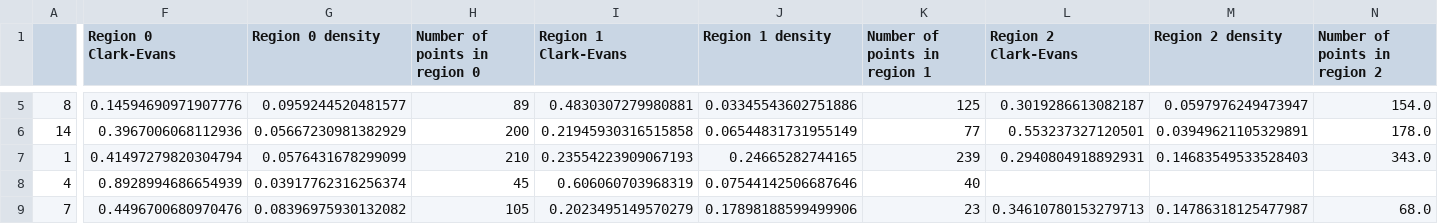
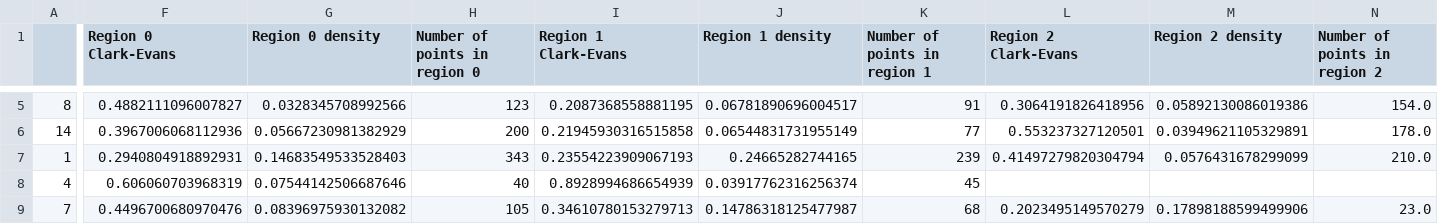
Before and after one commit to atphelan/cxcl12-spatial-analysis, a CSV file: analysed_data_summary.csv, drawn as a sheet; only a part is shown, gaps mark what is left out; the diff covers the shown part only; the diff names each change by its address in the sheet, - before the commit and + after, or states it on an @@ line.

```diff
--- a/analysed_data_summary.csv
+++ b/analysed_data_summary.csv
-F5 (Region 0 Clark-Evans): 0.14594690971907776
+F5 (Region 0 Clark-Evans): 0.4882111096007827
-G5 (Region 0 density): 0.0959244520481577
+G5 (Region 0 density): 0.0328345708992566
-H5 (Number of points in region 0): 89
+H5 (Number of points in region 0): 123
-I5 (Region 1 Clark-Evans): 0.4830307279980881
+I5 (Region 1 Clark-Evans): 0.2087368558881195
-J5 (Region 1 density): 0.03345543602751886
+J5 (Region 1 density): 0.06781890696004517
-K5 (Number of points in region 1): 125
+K5 (Number of points in region 1): 91
-L5 (Region 2 Clark-Evans): 0.3019286613082187
+L5 (Region 2 Clark-Evans): 0.3064191826418956
-M5 (Region 2 density): 0.0597976249473947
+M5 (Region 2 density): 0.05892130086019386
-F7 (Region 0 Clark-Evans): 0.41497279820304794
+F7 (Region 0 Clark-Evans): 0.2940804918892931
-G7 (Region 0 density): 0.0576431678299099
+G7 (Region 0 density): 0.14683549533528403
-H7 (Number of points in region 0): 210
+H7 (Number of points in region 0): 343
-L7 (Region 2 Clark-Evans): 0.2940804918892931
+L7 (Region 2 Clark-Evans): 0.41497279820304794
-M7 (Region 2 density): 0.14683549533528403
+M7 (Region 2 density): 0.0576431678299099
-N7 (Number of points in region 2): 343.0
+N7 (Number of points in region 2): 210.0
-F8 (Region 0 Clark-Evans): 0.8928994686654939
+F8 (Region 0 Clark-Evans): 0.606060703968319
-G8 (Region 0 density): 0.03917762316256374
+G8 (Region 0 density): 0.07544142506687646
-H8 (Number of points in region 0): 45
+H8 (Number of points in region 0): 40
-I8 (Region 1 Clark-Evans): 0.606060703968319
+I8 (Region 1 Clark-Evans): 0.8928994686654939
-J8 (Region 1 density): 0.07544142506687646
+J8 (Region 1 density): 0.03917762316256374
-K8 (Number of points in region 1): 40
+K8 (Number of points in region 1): 45
-I9 (Region 1 Clark-Evans): 0.2023495149570279
+I9 (Region 1 Clark-Evans): 0.34610780153279713
-J9 (Region 1 density): 0.17898188599499906
+J9 (Region 1 density): 0.14786318125477987
-K9 (Number of points in region 1): 23
+K9 (Number of points in region 1): 68
-L9 (Region 2 Clark-Evans): 0.34610780153279713
+L9 (Region 2 Clark-Evans): 0.2023495149570279
-M9 (Region 2 density): 0.14786318125477987
+M9 (Region 2 density): 0.17898188599499906
-N9 (Number of points in region 2): 68.0
+N9 (Number of points in region 2): 23.0
```
Also changed, not shown: 78 edited cells elsewhere in this file, 25 other files.
